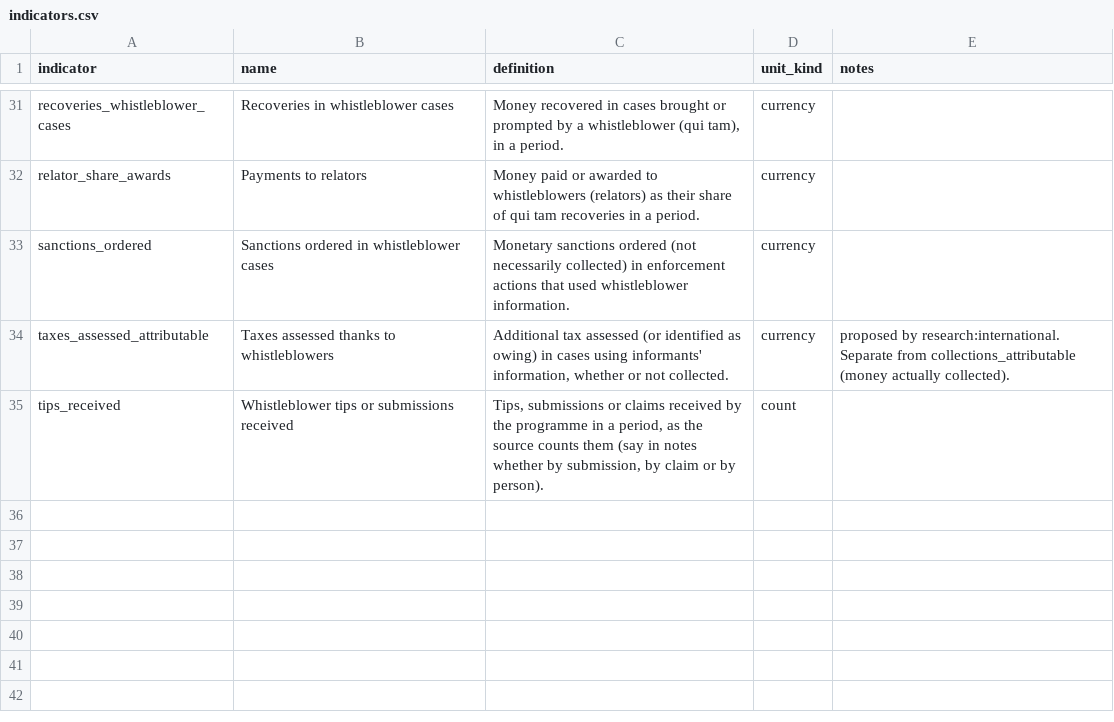
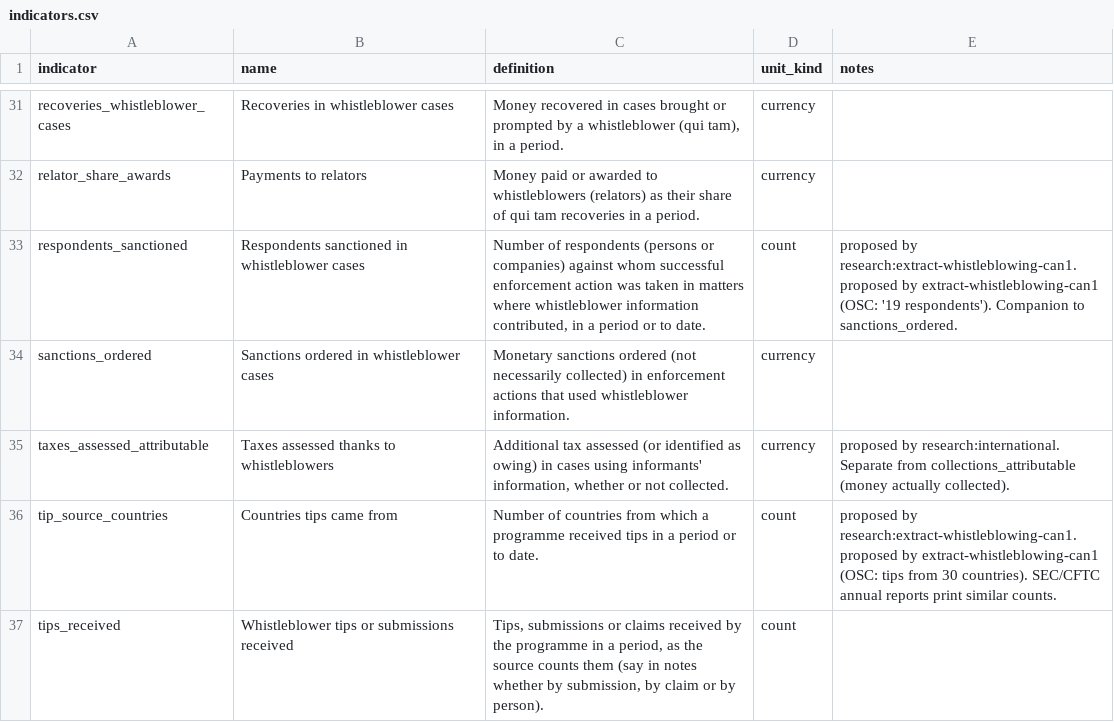
Before and after one commit to oscarleoo/data, a CSV file: topics/whistleblowing/data/indicators.csv, drawn as a sheet; only a part is shown, gaps mark what is left out.

```diff
--- a/topics/whistleblowing/data/indicators.csv
+++ b/topics/whistleblowing/data/indicators.csv
@@ -32,4 +32,6 @@ recoveries_whistleblower_cases,Recoveries in whistleblower cases,"Money recovere
 relator_share_awards,Payments to relators,Money paid or awarded to whistleblowers (relators) as their share of qui tam recoveries in a period.,currency,
+respondents_sanctioned,Respondents sanctioned in whistleblower cases,"Number of respondents (persons or companies) against whom successful enforcement action was taken in matters where whistleblower information contributed, in a period or to date.",count,proposed by research:extract-whistleblowing-can1. proposed by extract-whistleblowing-can1 (OSC: '19 respondents'). Companion to sanctions_ordered.
 sanctions_ordered,Sanctions ordered in whistleblower cases,Monetary sanctions ordered (not necessarily collected) in enforcement actions that used whistleblower information.,currency,
 taxes_assessed_attributable,Taxes assessed thanks to whistleblowers,"Additional tax assessed (or identified as owing) in cases using informants' information, whether or not collected.",currency,proposed by research:international. Separate from collections_attributable (money actually collected).
+tip_source_countries,Countries tips came from,Number of countries from which a programme received tips in a period or to date.,count,proposed by research:extract-whistleblowing-can1. proposed by extract-whistleblowing-can1 (OSC: tips from 30 countries). SEC/CFTC annual reports print similar counts.
 tips_received,Whistleblower tips or submissions received,"Tips, submissions or claims received by the programme in a period, as the source counts them (say in notes whether by submission, by claim or by person).",count,
```
Also changed, not shown: topics/whistleblowing/data/events.csv, 4 other files.
